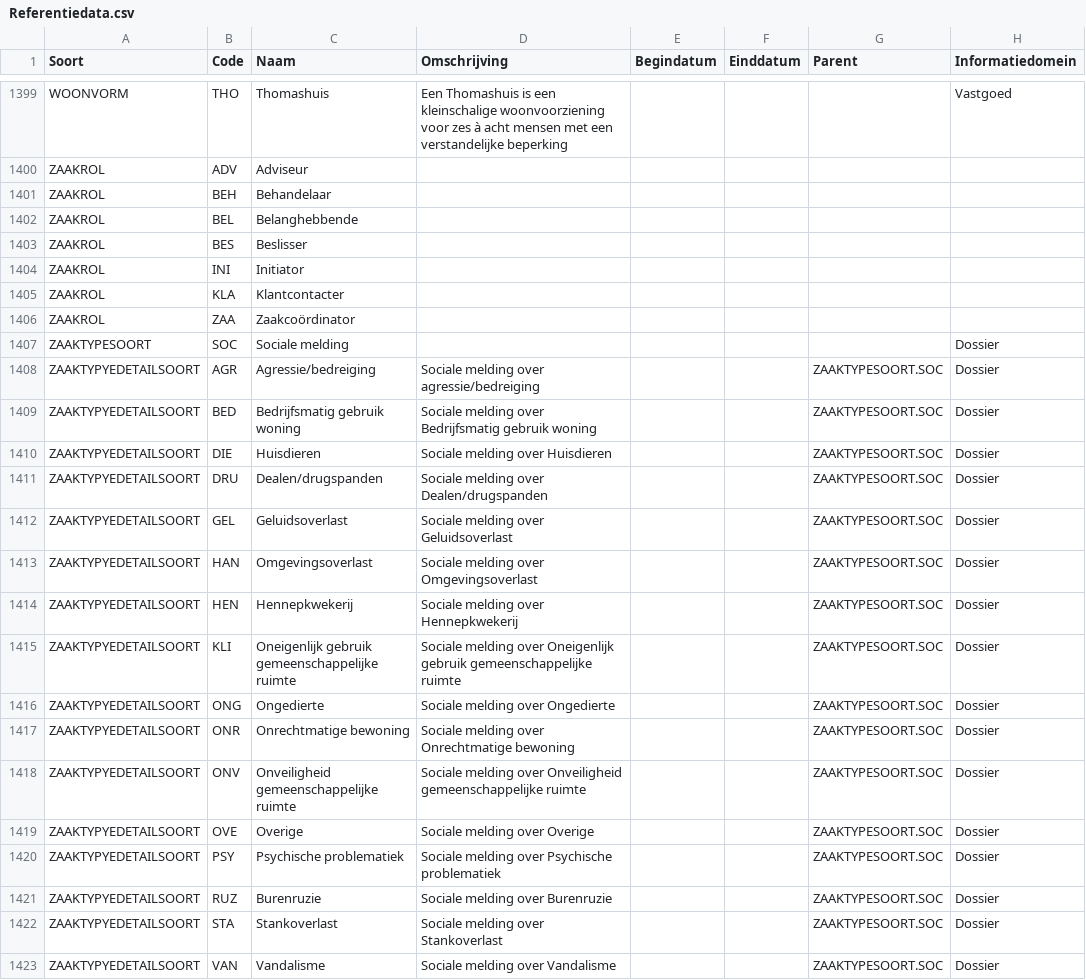
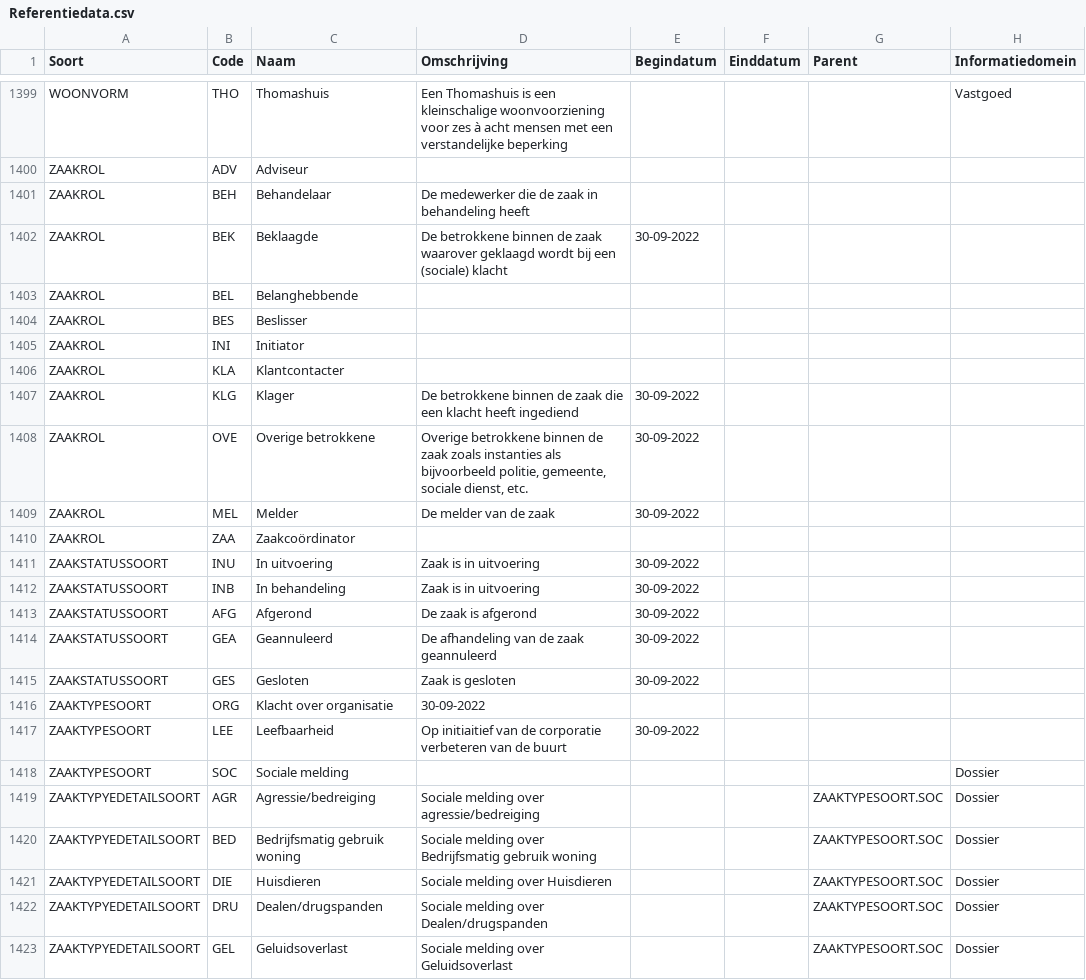
Before and after one commit to Aedes-datastandaarden/vera-referentiedata, a CSV file: Referentiedata.csv, drawn as a sheet; only a part is shown, gaps mark what is left out; the shorter side is filled out with more unchanged rows.

Commit message:
Zaakrollen, statussen en tyoen uitgebreid nav CRM werkgroep

```diff
--- a/Referentiedata.csv
+++ b/Referentiedata.csv
@@ -1400,3 +1400,4 @@ WOONVORM;THO;Thomashuis;Een Thomashuis is een kleinschalige woonvoorziening voor
 ZAAKROL;ADV;Adviseur;;;;;
-ZAAKROL;BEH;Behandelaar;;;;;
+ZAAKROL;BEH;Behandelaar;De medewerker die de zaak in behandeling heeft;;;;
+ZAAKROL;BEK;Beklaagde;De betrokkene binnen de zaak waarover geklaagd wordt bij een (sociale) klacht;30-09-2022;;;
 ZAAKROL;BEL;Belanghebbende;;;;;
@@ -1405,3 +1406,13 @@ ZAAKROL;INI;Initiator;;;;;
 ZAAKROL;KLA;Klantcontacter;;;;;
+ZAAKROL;KLG;Klager;De betrokkene binnen de zaak die een klacht heeft ingediend;30-09-2022;;;
+ZAAKROL;OVE;Overige betrokkene;Overige betrokkene binnen de zaak zoals instanties als bijvoorbeeld politie, gemeente, sociale dienst, etc.;30-09-2022;;;
+ZAAKROL;MEL;Melder;De melder van de zaak;30-09-2022;;;
 ZAAKROL;ZAA;Zaakcoördinator;;;;;
+ZAAKSTATUSSOORT;INU;In uitvoering;Zaak is in uitvoering;30-09-2022;;;
+ZAAKSTATUSSOORT;INB;In behandeling;Zaak is in uitvoering;30-09-2022;;;
+ZAAKSTATUSSOORT;AFG;Afgerond;De zaak is afgerond;30-09-2022;;;
+ZAAKSTATUSSOORT;GEA;Geannuleerd;De afhandeling van de zaak geannuleerd;30-09-2022;;;
+ZAAKSTATUSSOORT;GES;Gesloten;Zaak is gesloten;30-09-2022;;;
+ZAAKTYPESOORT;ORG;Klacht over organisatie;30-09-2022;;;;
+ZAAKTYPESOORT;LEE;Leefbaarheid;Op initiaitief van de corporatie verbeteren van de buurt;30-09-2022;;;
 ZAAKTYPESOORT;SOC;Sociale melding;;;;;Dossier
```
